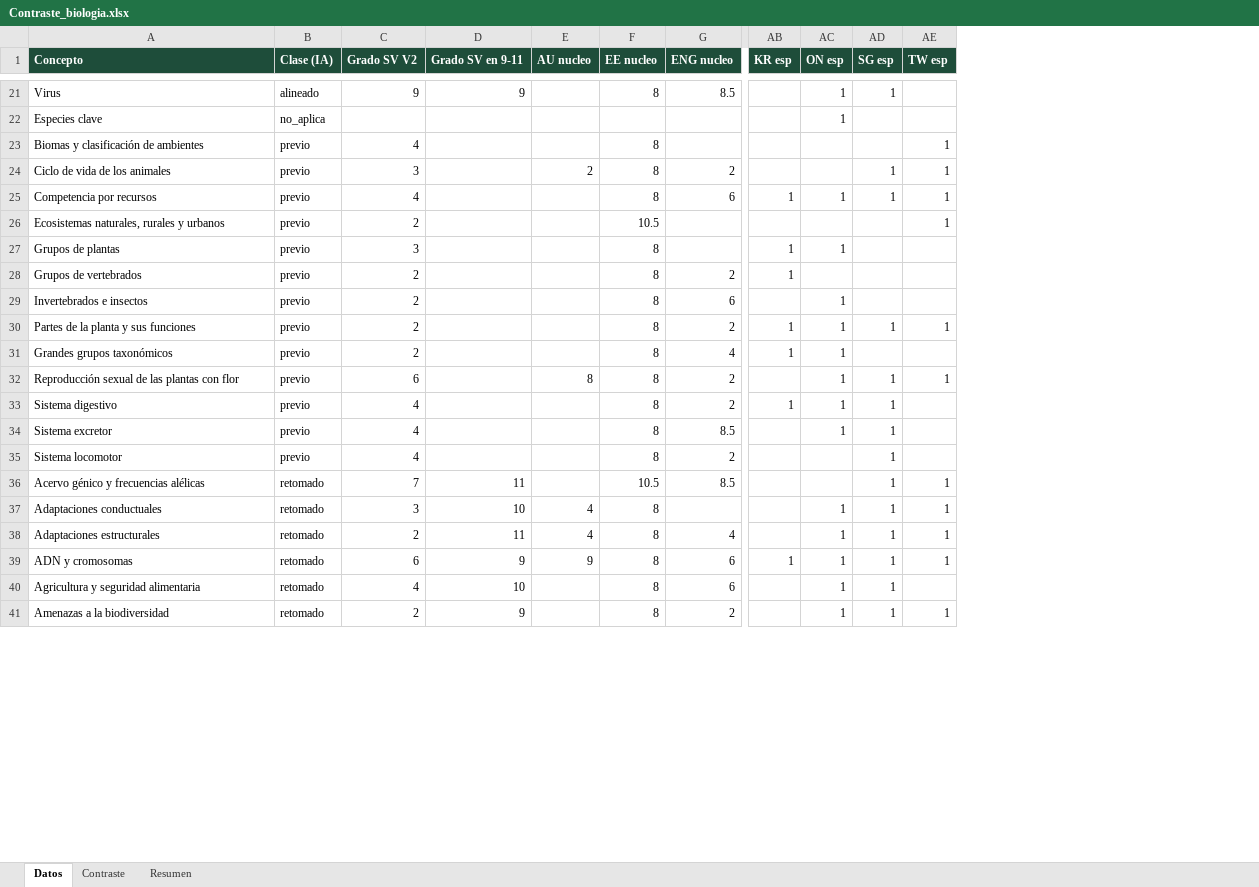
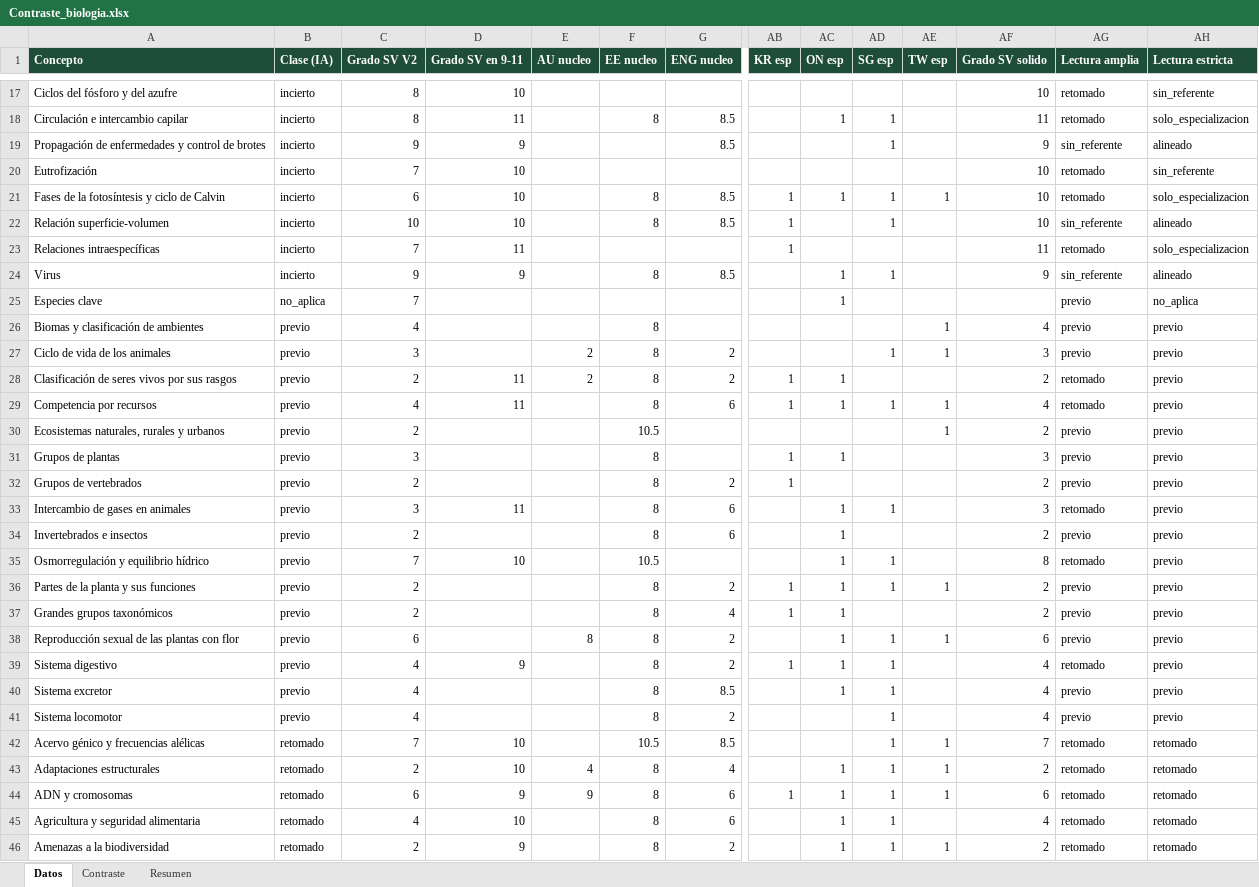
Before and after one commit to carlosjimenez-arch/goes-science-kg, an Excel workbook: internacional/Contraste_biologia.xlsx, sheet Datos, drawn as a sheet; only a part is shown, gaps mark what is left out; values as stored, in another font and other column widths than the file's, no borders; removed rows and columns are numbered as before the commit, all else as after; rows hold the shown columns only; the diff covers the shown part only; the diff names each change by its address in the sheet, - before the commit and + after, or states it on an @@ line.

```diff
--- a/internacional/Contraste_biologia.xlsx (sheet Datos)
+++ b/internacional/Contraste_biologia.xlsx (sheet Datos)
+column AF (Grado SV solido), rows 24-27: 9 |  | 4 | 3; rows 29-32: 4 | 2 | 3 | 2; row 34: 2; rows 36-46: 2 | 2 | 6 | 4 | 4 | 4 | 7 | 2 | 6 | 4 | 2
+column AG (Lectura amplia), rows 24-27: sin_referente | previo | previo | previo; rows 29-32: retomado | previo | previo | previo; row 34: previo; rows 36-46: previo | previo | previo | retomado | previo | previo | retomado | retomado | retomado | retomado | retomado
+column AH (Lectura estricta), rows 24-27: alineado | no_aplica | previo | previo; rows 29-32: all previo; row 34: previo; rows 36-46: previo | previo | previo | previo | previo | previo | retomado | retomado | retomado | retomado | retomado
+row 17: Ciclos del fósforo y del azufre | incierto | 8 | 10 |  |  |  |  |  |  |  | 10 | retomado | sin_referente
+row 18: Circulación e intercambio capilar | incierto | 8 | 11 |  | 8 | 8.5 |  | 1 | 1 |  | 11 | retomado | solo_especializacion
+row 19: Propagación de enfermedades y control de brotes | incierto | 9 | 9 |  |  | 8.5 |  |  | 1 |  | 9 | sin_referente | alineado
+row 20: Eutrofización | incierto | 7 | 10 |  |  |  |  |  |  |  | 10 | retomado | sin_referente
+row 21: Fases de la fotosíntesis y ciclo de Calvin | incierto | 6 | 10 |  | 8 | 8.5 | 1 | 1 | 1 | 1 | 10 | retomado | solo_especializacion
+row 22: Relación superficie-volumen | incierto | 10 | 10 |  | 8 | 8.5 | 1 |  | 1 |  | 10 | sin_referente | alineado
+row 23: Relaciones intraespecíficas | incierto | 7 | 11 |  |  |  | 1 |  |  |  | 11 | retomado | solo_especializacion
-B24 (Clase (IA)): alineado
+B24 (Clase (IA)): incierto
-C25 (Grado SV V2): (empty)
+C25 (Grado SV V2): 7
+row 28: Clasificación de seres vivos por sus rasgos | previo | 2 | 11 | 2 | 8 | 2 | 1 | 1 |  |  | 2 | retomado | previo
-D29 (Grado SV en 9-11): (empty)
+D29 (Grado SV en 9-11): 11
+row 33: Intercambio de gases en animales | previo | 3 | 11 |  | 8 | 6 |  | 1 | 1 |  | 3 | retomado | previo
+row 35: Osmorregulación y equilibrio hídrico | previo | 7 | 10 |  | 10.5 |  |  | 1 | 1 |  | 8 | retomado | previo
-D39 (Grado SV en 9-11): (empty)
+D39 (Grado SV en 9-11): 9
-D42 (Grado SV en 9-11): 11
+D42 (Grado SV en 9-11): 10
-row 37: Adaptaciones conductuales | retomado | 3 | 10 | 4 | 8 |  |  | 1 | 1 | 1
-D43 (Grado SV en 9-11): 11
+D43 (Grado SV en 9-11): 10
```
Also changed, not shown: 8 added rows, 17 removed rows and 33 edited cells elsewhere in this sheet, sheet Resumen, internacional/Contraste_fisica.xlsx, internacional/Contraste_quimica.xlsx, 27 other files.
